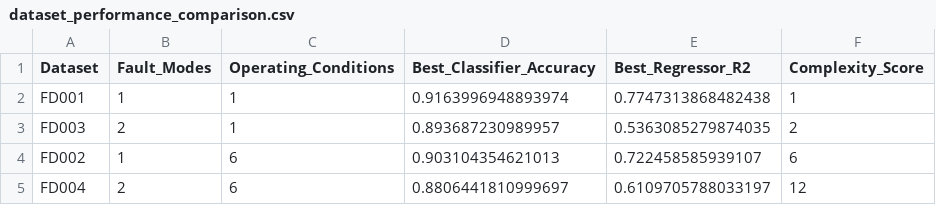
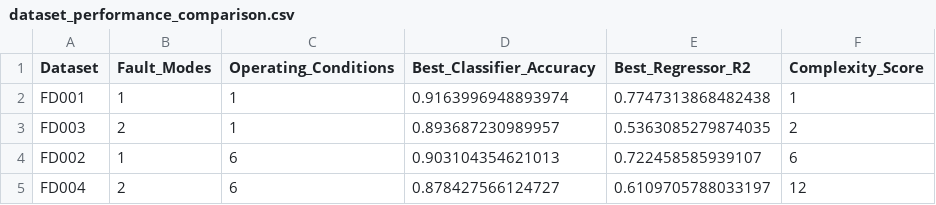
Before and after one commit to bishals098/aircraft-predictive-maintenance, a CSV file: models/dataset_performance_comparison.csv, drawn as a sheet.

```diff
--- a/models/dataset_performance_comparison.csv
+++ b/models/dataset_performance_comparison.csv
@@ -4,2 +4,2 @@ FD003,2,1,0.893687230989957,0.5363085279874035,2
 FD002,1,6,0.903104354621013,0.722458585939107,6
-FD004,2,6,0.8806441810999697,0.6109705788033197,12
+FD004,2,6,0.878427566124727,0.6109705788033197,12
```
Also changed, not shown: 7 other files.
